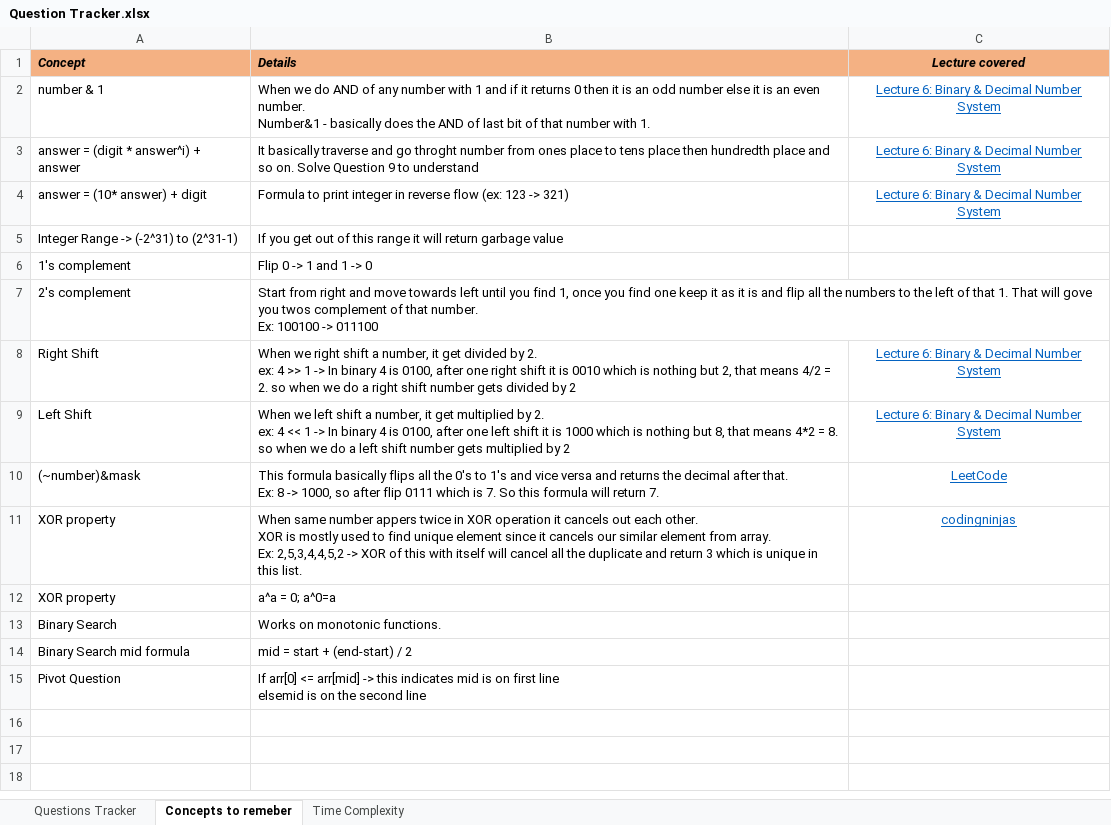
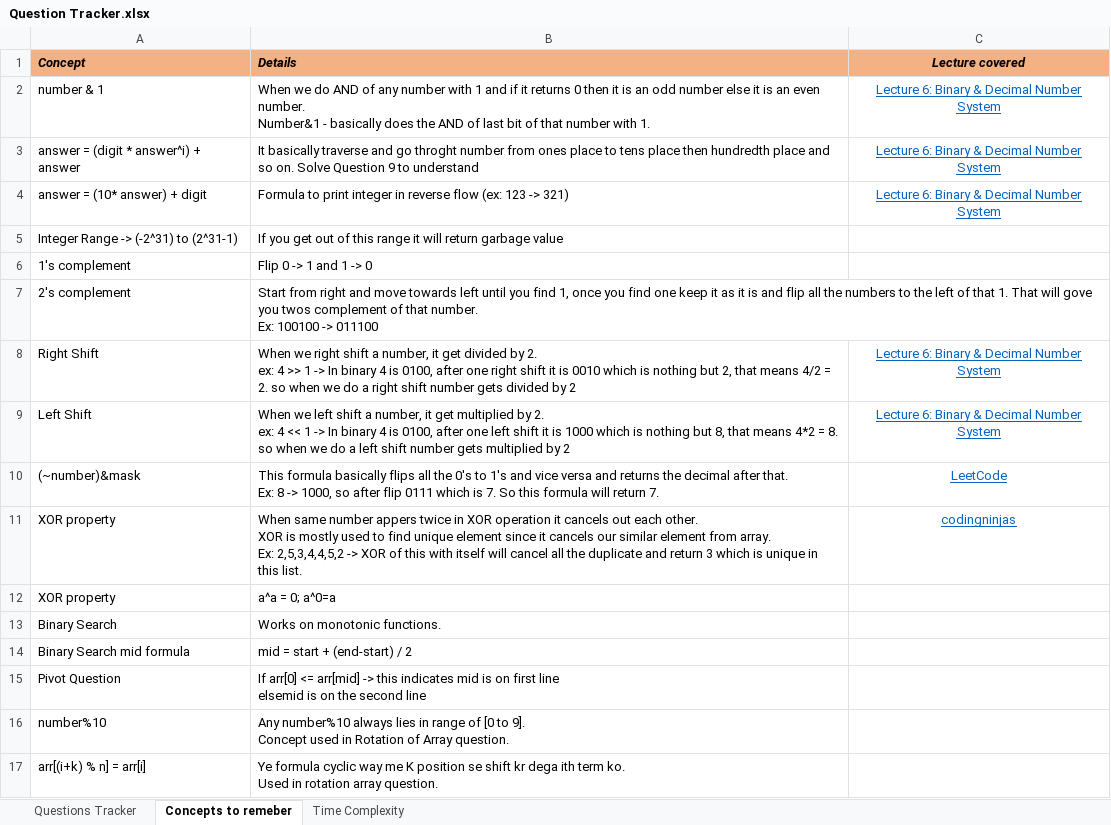
Before and after one commit to Vaibhav2998/competitive-programming, an Excel workbook: All Questions/Question Tracker.xlsx, sheet Concepts to remeber, drawn as a sheet; values as stored, in another font and other column widths than the file's, no borders; ↵ is a line break in a cell; the diff names each change by its address in the sheet, - before the commit and + after, or states it on an @@ line.

```diff
--- a/All Questions/Question Tracker.xlsx (sheet Concepts to remeber)
+++ b/All Questions/Question Tracker.xlsx (sheet Concepts to remeber)
+row 16: number%10 | Any number%10 always lies in range of [0 to 9]. ↵ Concept used in Rotation of Array question.
+row 17: arr[(i+k) % n] = arr[i] | Ye formula cyclic way me K position se shift kr dega ith term ko. ↵ Used in rotation array question.
```
Also changed, not shown: sheet Questions Tracker, 2 other files.
